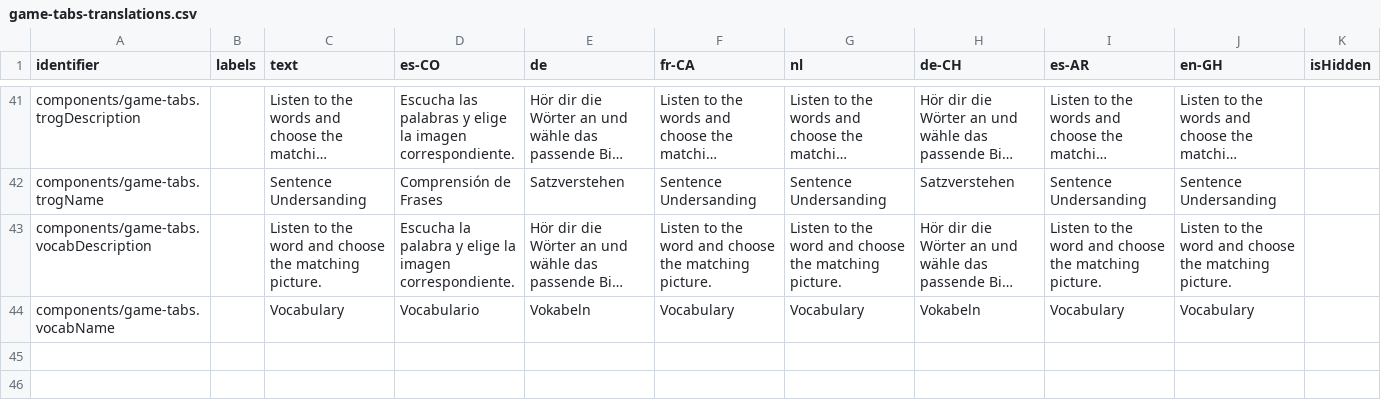
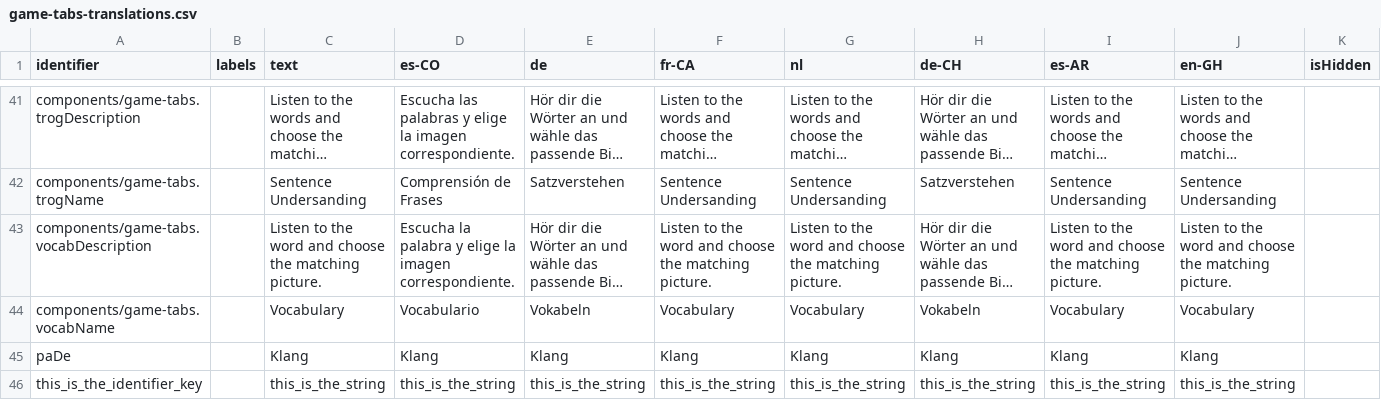
Before and after one commit to levante-framework/levante_translations, a CSV file: translations/dashboard/game-tabs-translations.csv, drawn as a sheet; only a part is shown, gaps mark what is left out; long unchanged cells end in …; the diff names each change by its address in the sheet, - before the commit and + after, or states it on an @@ line.

Commit message:
New translations translations/dashboard/game-tabs-translations.csv (bundle: 26)

```diff
--- a/translations/dashboard/game-tabs-translations.csv
+++ b/translations/dashboard/game-tabs-translations.csv
+row 45: paDe |  | Klang | Klang | Klang | Klang | Klang | Klang | Klang | Klang
+row 46: this_is_the_identifier_key |  | this_is_the_string | this_is_the_string | this_is_the_string | this_is_the_string | this_is_the_string | this_is_the_string | this_is_the_string | this_is_the_string
```
